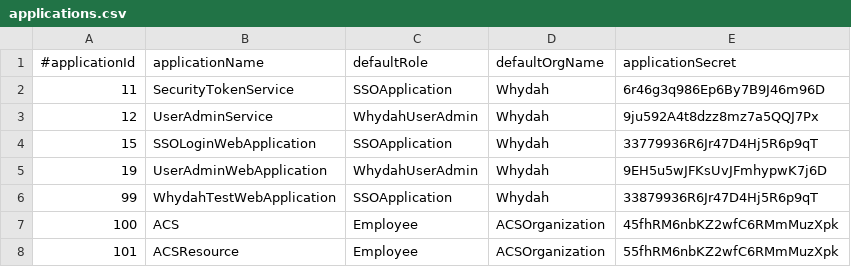
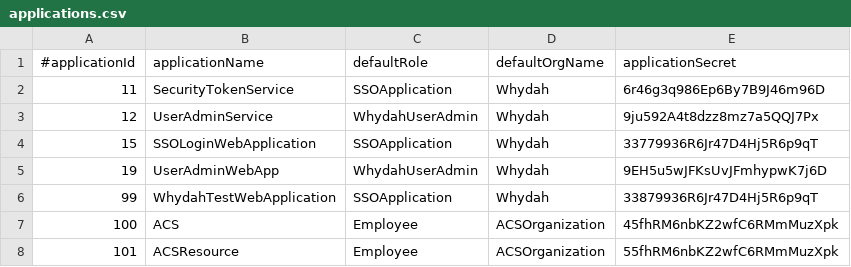
Before and after one commit to altran/Whydah-UserIdentityBackend, a CSV file: src/main/resources/prodInitData/applications.csv, drawn as a sheet.

Commit message:
name fix on UAWA

```diff
--- a/src/main/resources/prodInitData/applications.csv
+++ b/src/main/resources/prodInitData/applications.csv
@@ -4,3 +4,3 @@
 15, SSOLoginWebApplication, SSOApplication, Whydah, 33779936R6Jr47D4Hj5R6p9qT
-19, UserAdminWebApplication, WhydahUserAdmin, Whydah, 9EH5u5wJFKsUvJFmhypwK7j6D
+19, UserAdminWebApp, WhydahUserAdmin, Whydah, 9EH5u5wJFKsUvJFmhypwK7j6D
 99, WhydahTestWebApplication, SSOApplication, Whydah, 33879936R6Jr47D4Hj5R6p9qT
```
Also changed, not shown: 1 other file.
